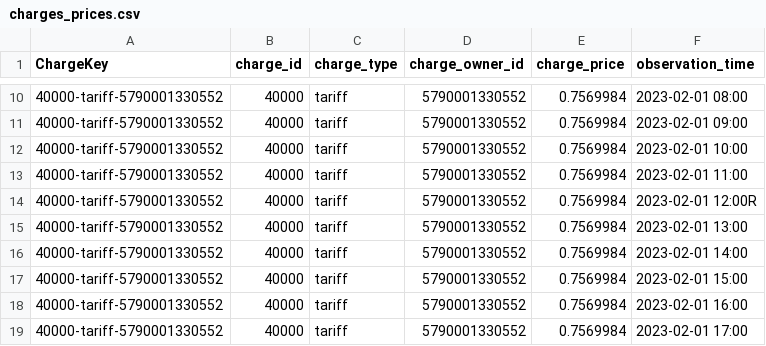
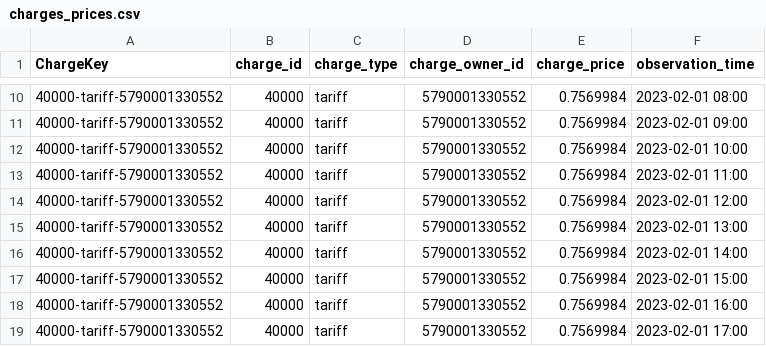
Before and after one commit to Energinet-DataHub/opengeh-wholesale, a CSV file: source/databricks/static-test-data/charges_prices.csv, drawn as a sheet; only a part is shown, gaps mark what is left out.

Commit message:
Type-o

```diff
--- a/source/databricks/static-test-data/charges_prices.csv
+++ b/source/databricks/static-test-data/charges_prices.csv
@@ -13,3 +13,3 @@ ChargeKey;charge_id;charge_type;charge_owner_id;charge_price;observation_time
 40000-tariff-5790001330552;40000;tariff;5790001330552;0.7569984;2023-02-01 11:00
-40000-tariff-5790001330552;40000;tariff;5790001330552;0.7569984;2023-02-01 12:00R
+40000-tariff-5790001330552;40000;tariff;5790001330552;0.7569984;2023-02-01 12:00
 40000-tariff-5790001330552;40000;tariff;5790001330552;0.7569984;2023-02-01 13:00
```
